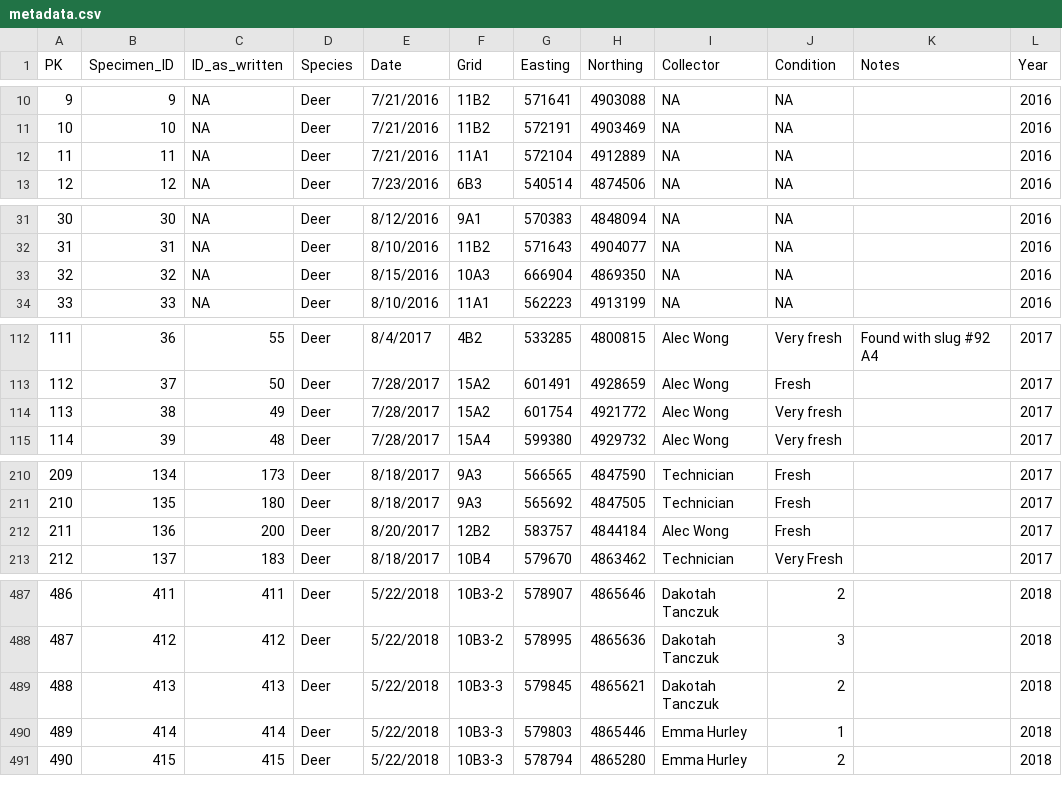
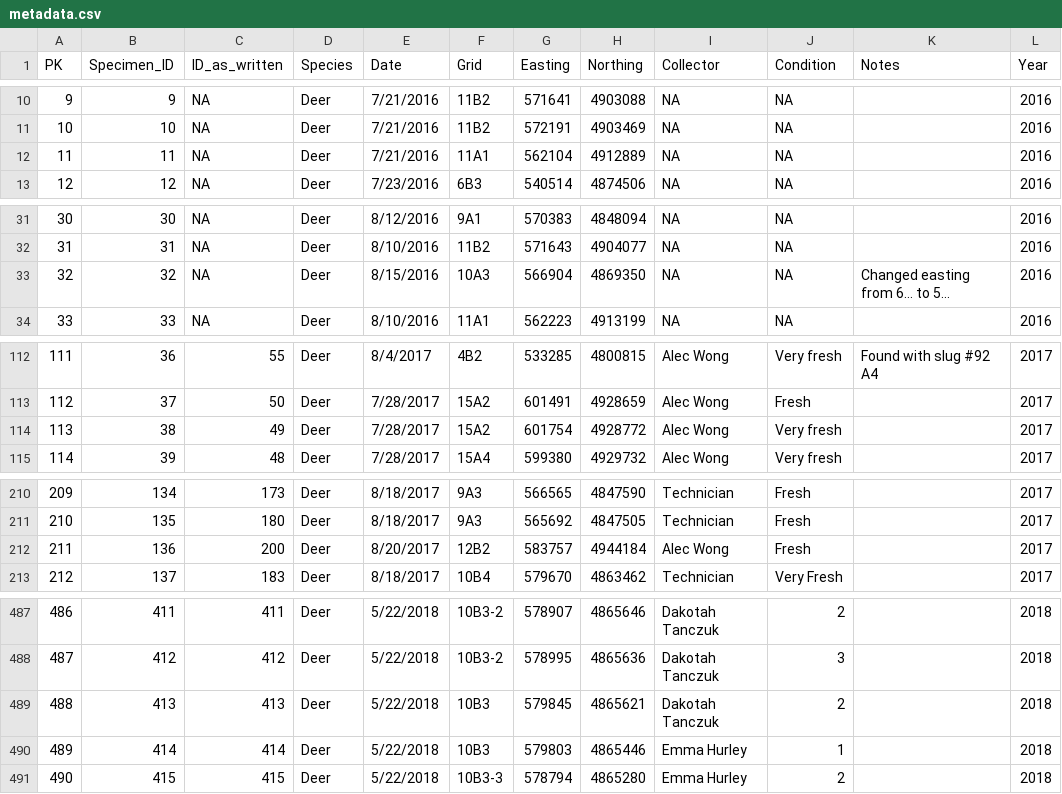
Before and after one commit to awong234/parasite_analysis, a CSV file: metadata.csv, drawn as a sheet; only a part is shown, gaps mark what is left out; the diff covers the shown part only; the diff names each change by its address in the sheet, - before the commit and + after, or states it on an @@ line.

```diff
--- a/metadata.csv
+++ b/metadata.csv
-G12 (Easting): 572104
+G12 (Easting): 562104
-G33 (Easting): 666904
+G33 (Easting): 566904
-K33 (Notes): (empty)
+K33 (Notes): Changed easting from 6… to 5…
-H114 (Northing): 4921772
+H114 (Northing): 4928772
-H212 (Northing): 4844184
+H212 (Northing): 4944184
-F489:F490 (Grid): 10B3-3
+F489:F490 (Grid): 10B3
```
Also changed, not shown: 16 edited cells elsewhere in this file, 4 other files.
